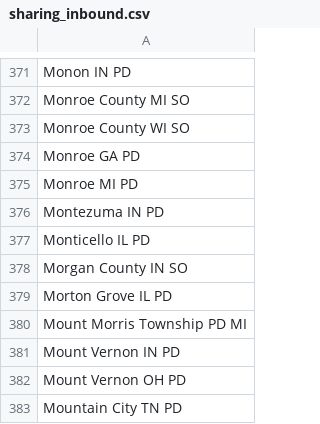
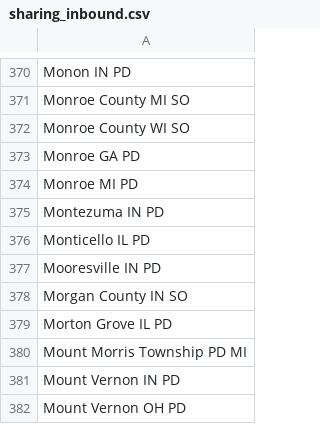
Before and after one commit to Cantica-Systems/kent-co-mi-flock, a CSV file: data/kent-county-so/sharing_inbound.csv, drawn as a sheet; only a part is shown, gaps mark what is left out; the shorter side is filled out with more unchanged rows; the diff covers the shown part only; the diff names each change by its address in the sheet, - before the commit and + after, or states it on an @@ line.

```diff
--- a/data/kent-county-so/sharing_inbound.csv
+++ b/data/kent-county-so/sharing_inbound.csv
+row 377: Mooresville IN PD
```
Also changed, not shown: 2 added rows and 3 removed rows elsewhere in this file, data/kent-county-so/2026-09.csv, data/kent-county-so/sharing_outbound.csv, 4 other files.
